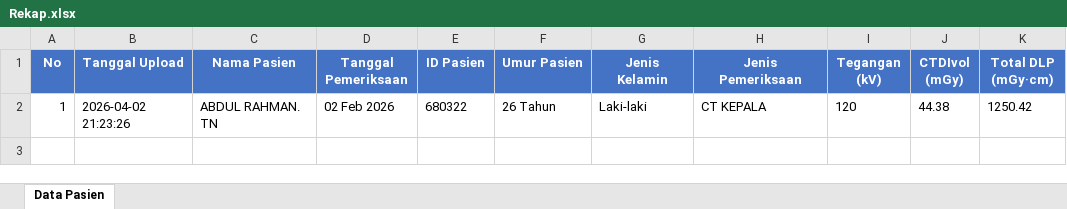
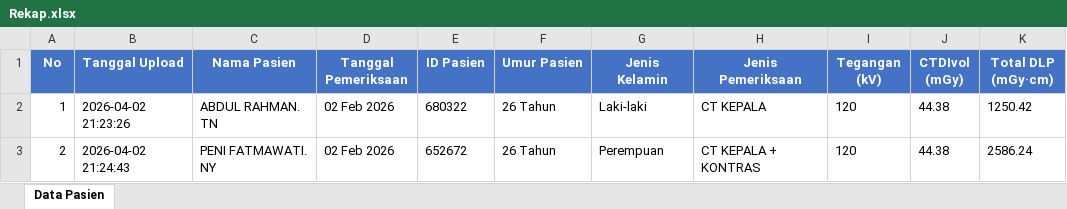
Before and after one commit to LordRedsky/wahididea, an Excel workbook: Rekap.xlsx, sheet Data Pasien, drawn as a sheet; values as stored, in another font and other column widths than the file's, no borders; the diff names each change by its address in the sheet, - before the commit and + after, or states it on an @@ line.

```diff
--- a/Rekap.xlsx (sheet Data Pasien)
+++ b/Rekap.xlsx (sheet Data Pasien)
+row 3: 2 | 2026-04-02 21:24:43 | PENI FATMAWATI. NY | 02 Feb 2026 | 652672 | 26 Tahun | Perempuan | CT KEPALA + KONTRAS | 120 | 44.38 | 2586.24
```
Also changed, not shown: 26 other files.
